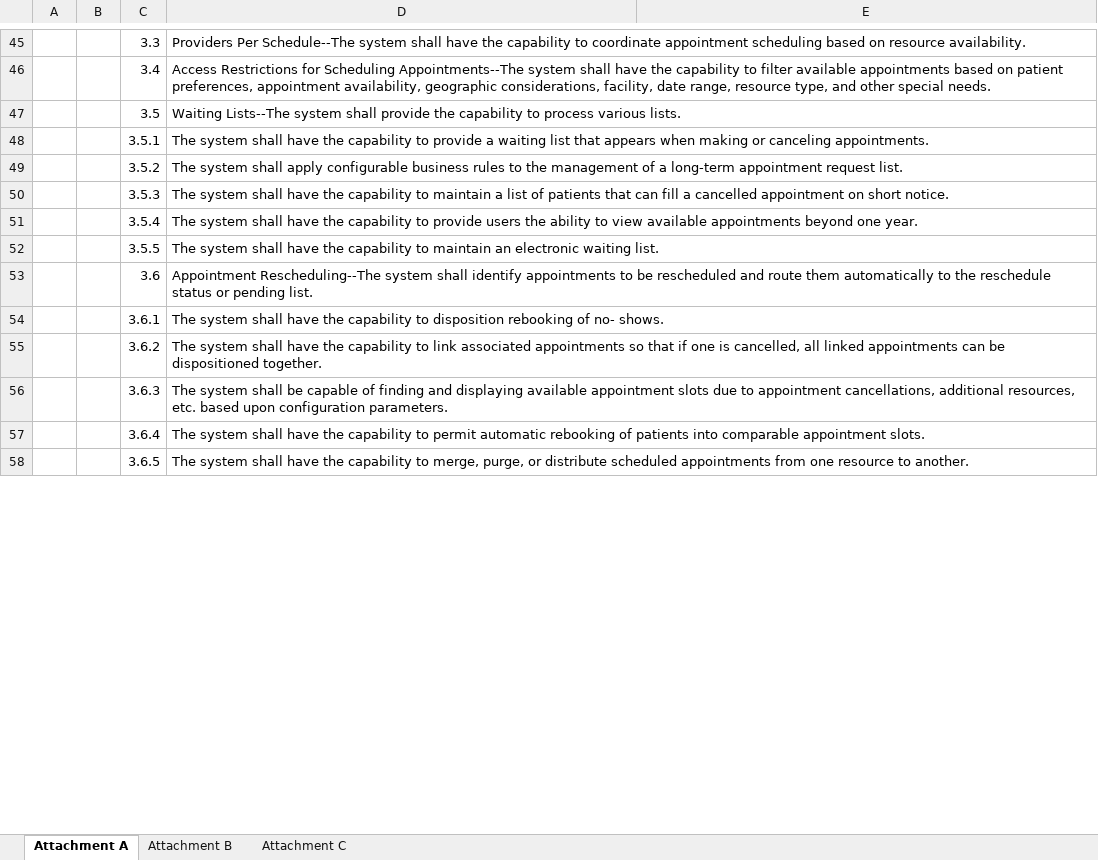
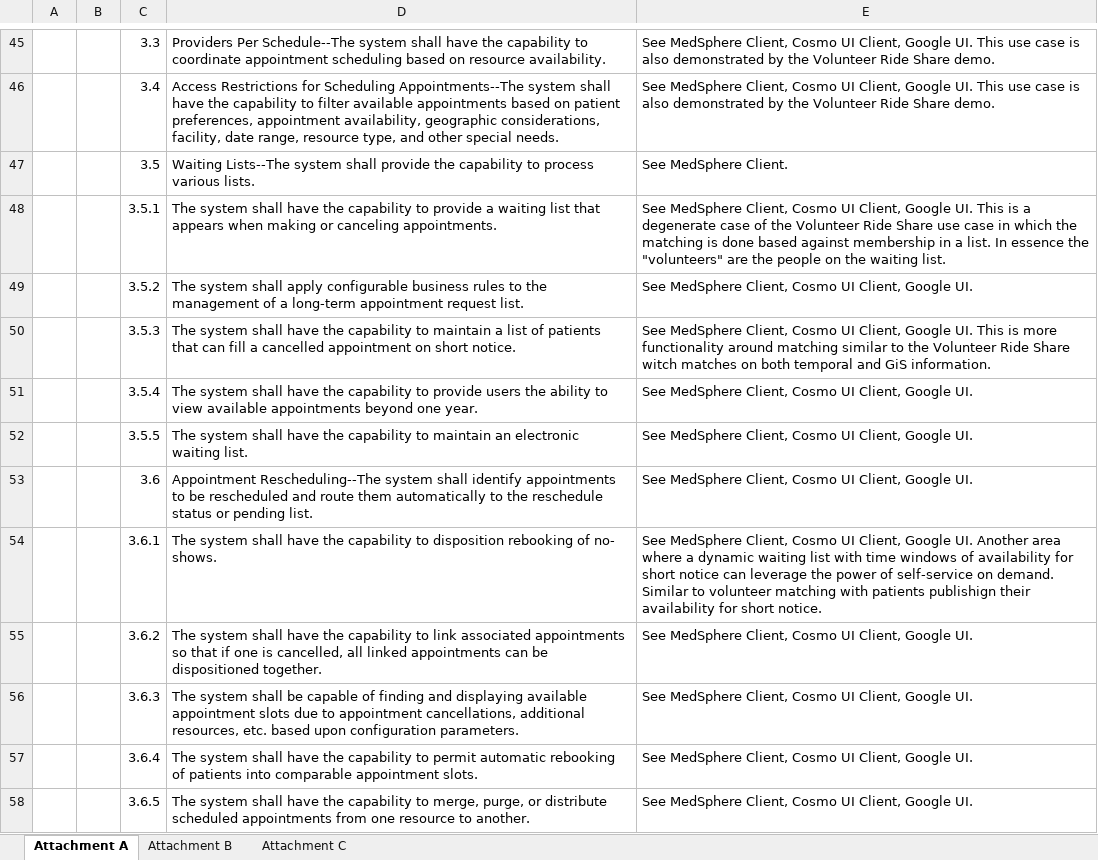
Before and after one commit to openmash/openmash, an Excel workbook: Requirements Xref Matrix.xlsx, sheet Attachment A, drawn as a sheet; only a part is shown, gaps mark what is left out; values as stored, in another font and other column widths than the file's, no borders; the diff covers the shown part only; the diff names each change by its address in the sheet, - before the commit and + after, or states it on an @@ line.

Commit message:
last time

```diff
--- a/Requirements Xref Matrix.xlsx (sheet Attachment A)
+++ b/Requirements Xref Matrix.xlsx (sheet Attachment A)
-E45:E46: (empty)
+E45:E46: See MedSphere Client, Cosmo UI Client, Google UI. This use case is also demonstrated by the Volunteer Ride Share demo.
-E47: (empty)
+E47: See MedSphere Client.
-E48: (empty)
+E48: See MedSphere Client, Cosmo UI Client, Google UI. This is a degenerate case of the Volunteer Ride Share use case in which the matching is done based against membership in a list. In essence the "volunteers" are the people on the waiting list.
-E49: (empty)
+E49: See MedSphere Client, Cosmo UI Client, Google UI.
-E50: (empty)
+E50: See MedSphere Client, Cosmo UI Client, Google UI. This is more functionality around matching similar to the Volunteer Ride Share witch matches on both temporal and GiS information.
-E51:E53: (empty)
+E51:E53: See MedSphere Client, Cosmo UI Client, Google UI.
-E54: (empty)
+E54: See MedSphere Client, Cosmo UI Client, Google UI. Another area where a dynamic waiting list with time windows of availability for short notice can leverage the power of self-service on demand. Similar to volunteer matching with patients publishign their availability for short notice.
-E55:E58: (empty)
+E55:E58: See MedSphere Client, Cosmo UI Client, Google UI.
```
Also changed, not shown: 1 added row, 1 removed row and 92 edited cells elsewhere in this sheet.
